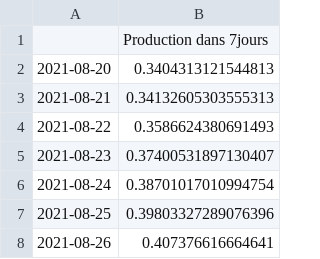
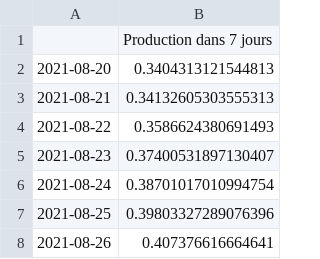
Before and after one commit to Lydu7979/Projet-chef-d-oeuvre-bon-, a CSV file: Forecast2.csv, drawn as a sheet.

```diff
--- a/Forecast2.csv
+++ b/Forecast2.csv
@@ -1,2 +1,2 @@
-,Production dans 7jours
+,Production dans 7 jours
 2021-08-20,0.3404313121544813
```
Also changed, not shown: Forecast.csv, 2 other files.
